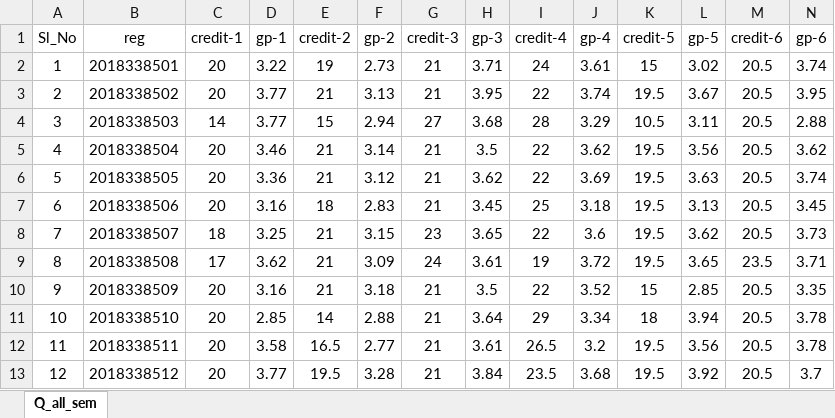
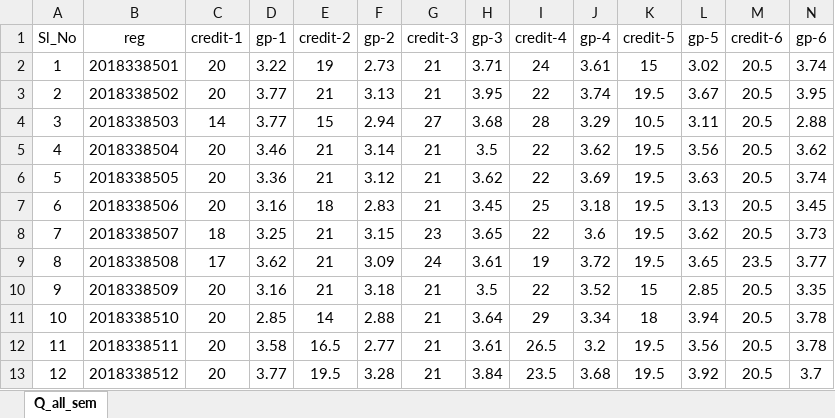
Before and after one commit to rnium/sec_ugrp, an Excel workbook: anunad_results.xlsx, sheet Q_all_sem, drawn as a sheet; only a part is shown; values as stored, in another font and other column widths than the file's, no borders; the diff names each change by its address in the sheet, - before the commit and + after, or states it on an @@ line.

Commit message:
data fix

```diff
--- a/anunad_results.xlsx (sheet Q_all_sem)
+++ b/anunad_results.xlsx (sheet Q_all_sem)
-N9 (gp-6): 3.71
+N9 (gp-6): 3.77
```
